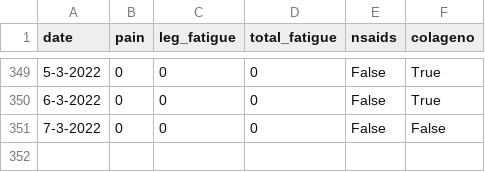
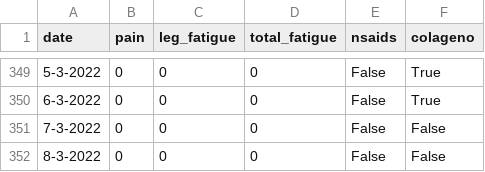
Before and after one commit to cmougan/knee, a CSV file: data/pain.csv, drawn as a sheet; only a part is shown, gaps mark what is left out; the diff names each change by its address in the sheet, - before the commit and + after, or states it on an @@ line.

```diff
--- a/data/pain.csv
+++ b/data/pain.csv
+row 352: 8-3-2022 | 0 | 0 | 0 | False | False
```
Also changed, not shown: data/sport.csv.
